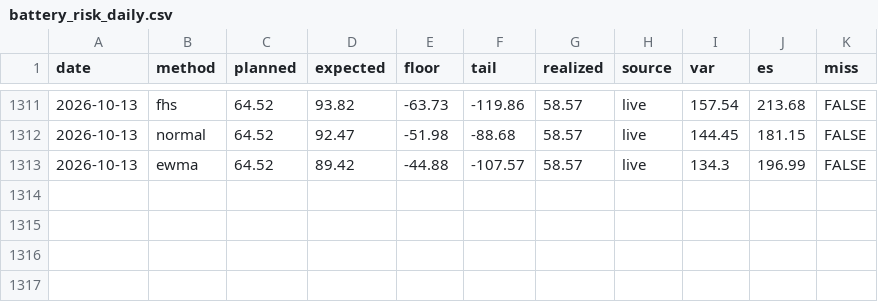
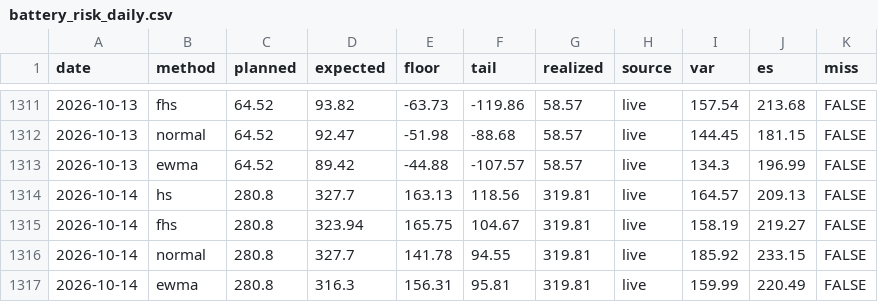
Before and after one commit to jacobazu/dk1-price-forecasting, a CSV file: results/battery_risk_daily.csv, drawn as a sheet; only a part is shown, gaps mark what is left out; the diff names each change by its address in the sheet, - before the commit and + after, or states it on an @@ line.

```diff
--- a/results/battery_risk_daily.csv
+++ b/results/battery_risk_daily.csv
+row 1314: 2026-10-14 | hs | 280.8 | 327.7 | 163.13 | 118.56 | 319.81 | live | 164.57 | 209.13 | FALSE
+row 1315: 2026-10-14 | fhs | 280.8 | 323.94 | 165.75 | 104.67 | 319.81 | live | 158.19 | 219.27 | FALSE
+row 1316: 2026-10-14 | normal | 280.8 | 327.7 | 141.78 | 94.55 | 319.81 | live | 185.92 | 233.15 | FALSE
+row 1317: 2026-10-14 | ewma | 280.8 | 316.3 | 156.31 | 95.81 | 319.81 | live | 159.99 | 220.49 | FALSE
```
Also changed, not shown: forecasts/forecasts_live.csv, live/prices_dk1_live.csv, 19 other files.
